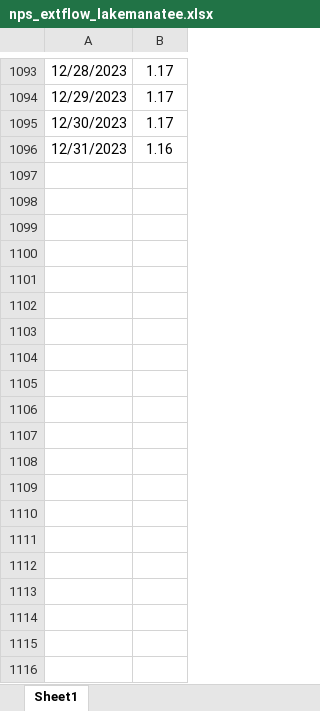
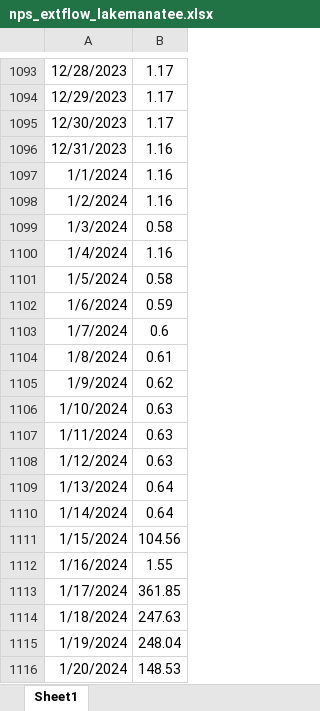
Before and after one commit to tbep-tech/tbeploads, an Excel workbook: inst/extdata/nps_extflow_lakemanatee.xlsx, sheet Sheet1, drawn as a sheet; only a part is shown, gaps mark what is left out; values as stored, in another font and other column widths than the file's, no borders; the diff covers the shown part only; the diff names each change by its address in the sheet, - before the commit and + after, or states it on an @@ line.

```diff
--- a/inst/extdata/nps_extflow_lakemanatee.xlsx (sheet Sheet1)
+++ b/inst/extdata/nps_extflow_lakemanatee.xlsx (sheet Sheet1)
+row 1097: 1/1/2024 | 1.16
+row 1098: 1/2/2024 | 1.16
+row 1099: 1/3/2024 | 0.58
+row 1100: 1/4/2024 | 1.16
+row 1101: 1/5/2024 | 0.58
+row 1102: 1/6/2024 | 0.59
+row 1103: 1/7/2024 | 0.6
+row 1104: 1/8/2024 | 0.61
+row 1105: 1/9/2024 | 0.62
+row 1106: 1/10/2024 | 0.63
+row 1107: 1/11/2024 | 0.63
+row 1108: 1/12/2024 | 0.63
+row 1109: 1/13/2024 | 0.64
+row 1110: 1/14/2024 | 0.64
+row 1111: 1/15/2024 | 104.56
+row 1112: 1/16/2024 | 1.55
+row 1113: 1/17/2024 | 361.85
+row 1114: 1/18/2024 | 247.63
+row 1115: 1/19/2024 | 248.04
+row 1116: 1/20/2024 | 148.53
```
Also changed, not shown: 346 added rows elsewhere in this sheet, 3 other files.
